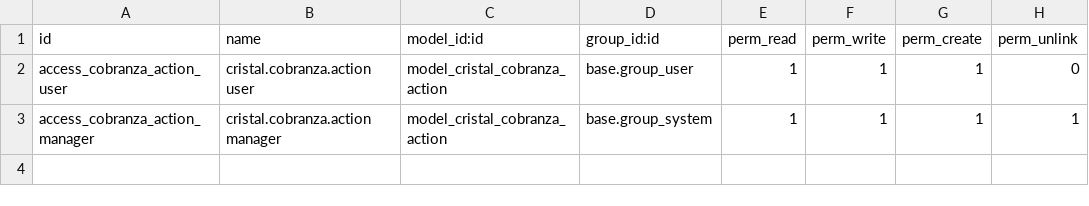
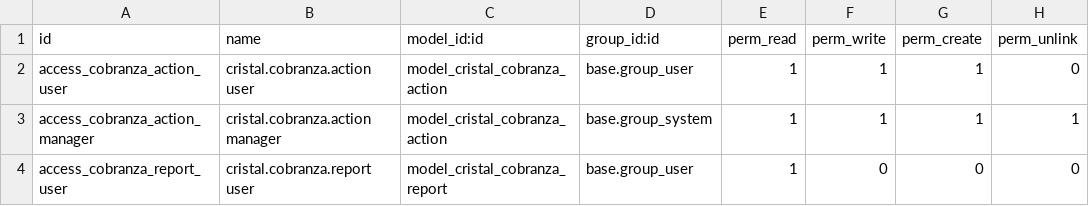
Before and after one commit to Polaco45/QuimicaCristal, a CSV file: custom-addons/cristal_cobranza/security/ir.model.access.csv, drawn as a sheet.

```diff
--- a/custom-addons/cristal_cobranza/security/ir.model.access.csv
+++ b/custom-addons/cristal_cobranza/security/ir.model.access.csv
@@ -3 +3,2 @@ access_cobranza_action_user,cristal.cobranza.action user,model_cristal_cobranza_
 access_cobranza_action_manager,cristal.cobranza.action manager,model_cristal_cobranza_action,base.group_system,1,1,1,1
+access_cobranza_report_user,cristal.cobranza.report user,model_cristal_cobranza_report,base.group_user,1,0,0,0
```
Also changed, not shown: 7 other files.
